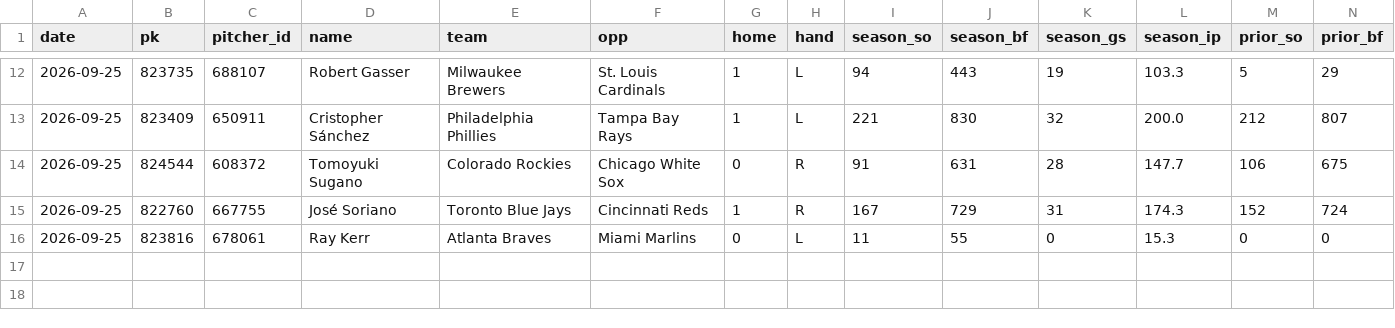
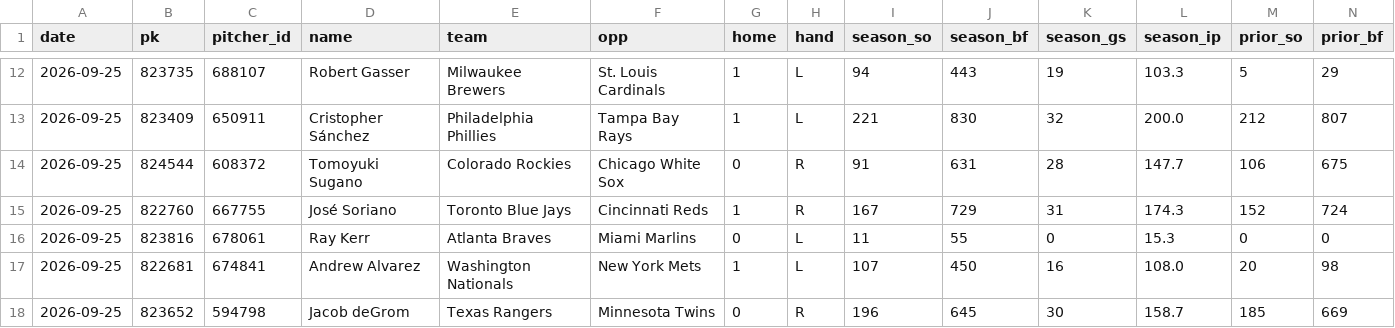
Before and after one commit to myles00price/baseball-model, a CSV file: k_lock_2026-09-25.csv, drawn as a sheet; only a part is shown, gaps mark what is left out; rows hold the shown columns only; the diff names each change by its address in the sheet, - before the commit and + after, or states it on an @@ line.

Commit message:
lineup lock update 2026-09-25

```diff
--- a/k_lock_2026-09-25.csv
+++ b/k_lock_2026-09-25.csv
+row 17: 2026-09-25 | 822681 | 674841 | Andrew Alvarez | Washington Nationals | New York Mets | 1 | L | 107 | 450 | 16 | 108.0 | 20 | 98
+row 18: 2026-09-25 | 823652 | 594798 | Jacob deGrom | Texas Rangers | Minnesota Twins | 0 | R | 196 | 645 | 30 | 158.7 | 185 | 669
```
Also changed, not shown: picks_2026-09-25.csv, 5 other files.
